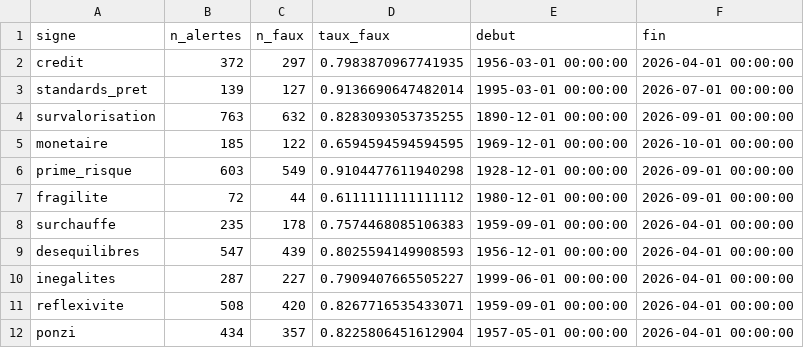
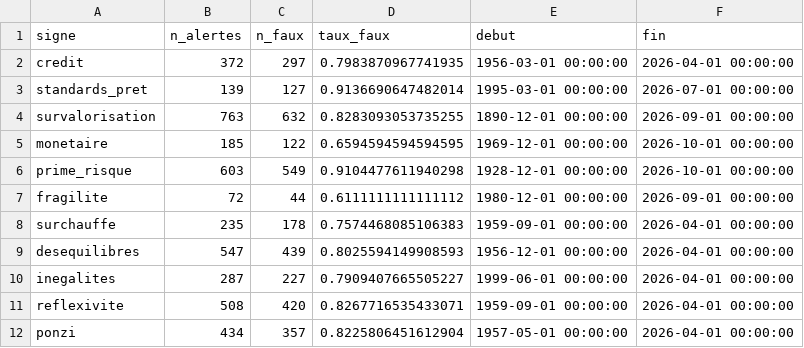
Before and after one commit to Akiravince/vigilance-pre-krach, a CSV file: output/faux_positifs_signes.csv, drawn as a sheet.

```diff
--- a/output/faux_positifs_signes.csv
+++ b/output/faux_positifs_signes.csv
@@ -5,3 +5,3 @@ survalorisation,763,632,0.8283093053735255,1890-12-01 00:00:00,2026-09-01 00:00:
 monetaire,185,122,0.6594594594594595,1969-12-01 00:00:00,2026-10-01 00:00:00
-prime_risque,603,549,0.9104477611940298,1928-12-01 00:00:00,2026-09-01 00:00:00
+prime_risque,603,549,0.9104477611940298,1928-12-01 00:00:00,2026-10-01 00:00:00
 fragilite,72,44,0.6111111111111112,1980-12-01 00:00:00,2026-09-01 00:00:00
```
Also changed, not shown: data/history/composite.csv, data/history/panel_z.csv, 6 other files.
